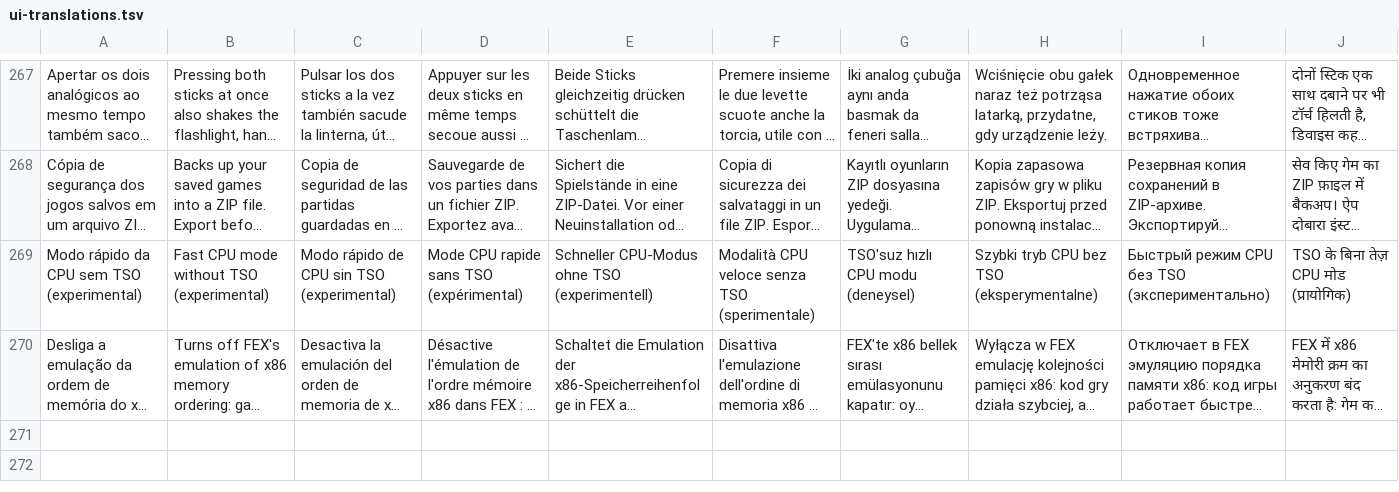
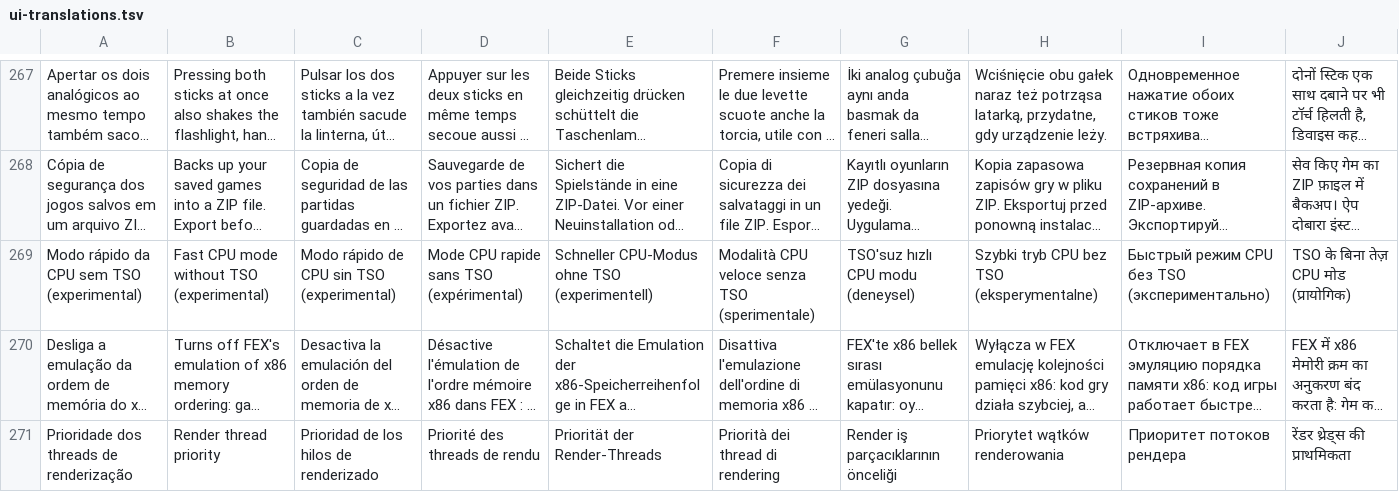
Before and after one commit to royllll1999-hub/tlou-remastered-android, a TSV file: android-launcher/app/src/main/assets/ui-translations.tsv, drawn as a sheet; only a part is shown, gaps mark what is left out; long unchanged cells end in …; the diff covers the shown part only; the diff names each change by its address in the sheet, - before the commit and + after, or states it on an @@ line.

```diff
--- a/android-launcher/app/src/main/assets/ui-translations.tsv
+++ b/android-launcher/app/src/main/assets/ui-translations.tsv
+row 271: Prioridade dos threads de renderização | Render thread priority | Prioridad de los hilos de renderizado | Priorité des threads de rendu | Priorität der Render-Threads | Priorità dei thread di rendering | Render iş parçacıklarının önceliği | Priorytet wątków renderowania | Приоритет потоков рендера | रेंडर थ्रेड्स की प्राथमिकता
```
Also changed, not shown: 1 added row elsewhere in this file, 9 other files.
